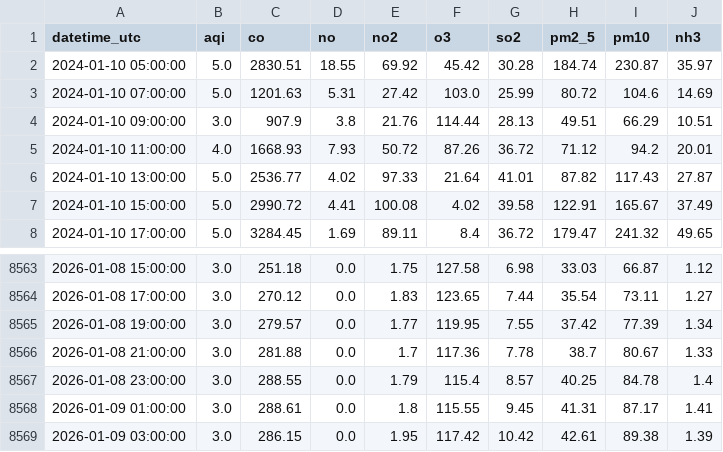
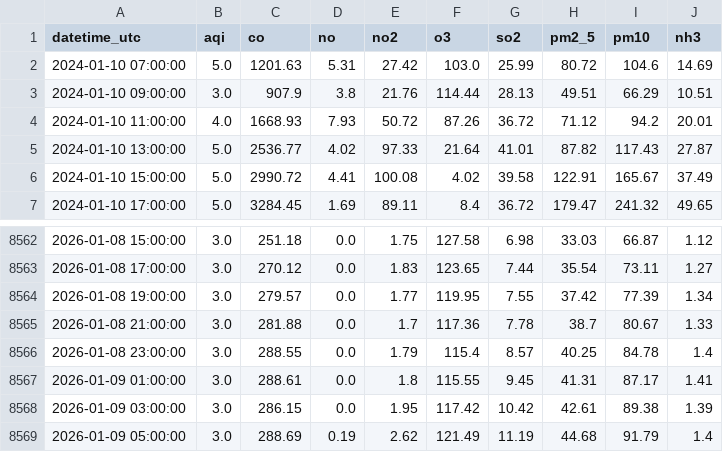
Before and after one commit to savera404/final_pollution_cicd, a CSV file: data/2_years.csv, drawn as a sheet; only a part is shown, gaps mark what is left out; removed rows and columns are numbered as before the commit, all else as after; the diff names each change by its address in the sheet, - before the commit and + after, or states it on an @@ line.

```diff
--- a/data/2_years.csv
+++ b/data/2_years.csv
-row 2: 2024-01-10 05:00:00 | 5.0 | 2830.51 | 18.55 | 69.92 | 45.42 | 30.28 | 184.74 | 230.87 | 35.97
+row 8569: 2026-01-09 05:00:00 | 3.0 | 288.69 | 0.19 | 2.62 | 121.49 | 11.19 | 44.68 | 91.79 | 1.4
```
